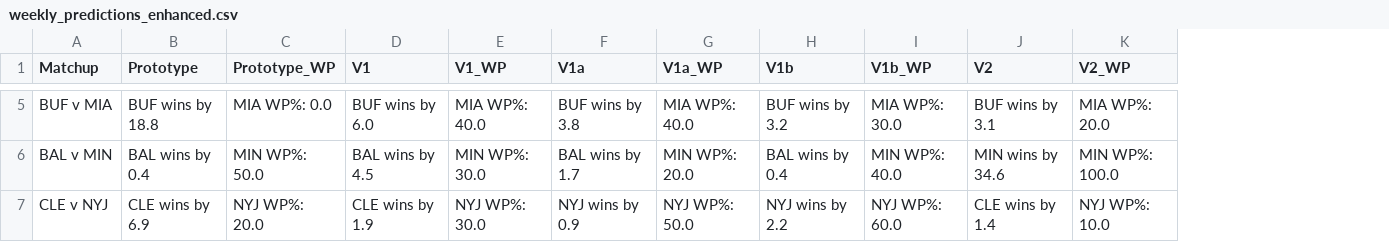
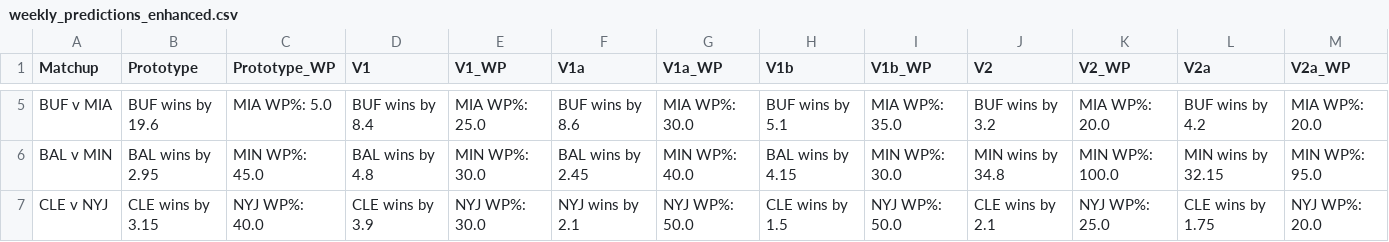
Before and after one commit to nishs9/nfl-simulation-engine-lite, a CSV file: src/nfl_simulation_engine_lite/weekly_predictions_enhanced.csv, drawn as a sheet; only a part is shown, gaps mark what is left out; the diff covers the shown part only; the diff names each change by its address in the sheet, - before the commit and + after, or states it on an @@ line.

```diff
--- a/src/nfl_simulation_engine_lite/weekly_predictions_enhanced.csv
+++ b/src/nfl_simulation_engine_lite/weekly_predictions_enhanced.csv
+column L (V2a), rows 5-7: BUF wins by 4.2 | MIN wins by 32.15 | CLE wins by 1.75
+column M (V2a_WP), rows 5-7: MIA WP%: 20.0 | MIN WP%: 95.0 | NYJ WP%: 20.0
-B5 (Prototype): BUF wins by 18.8
+B5 (Prototype): BUF wins by 19.6
-C5 (Prototype_WP): MIA WP%: 0.0
+C5 (Prototype_WP): MIA WP%: 5.0
-D5 (V1): BUF wins by 6.0
+D5 (V1): BUF wins by 8.4
-E5 (V1_WP): MIA WP%: 40.0
+E5 (V1_WP): MIA WP%: 25.0
-F5 (V1a): BUF wins by 3.8
+F5 (V1a): BUF wins by 8.6
-G5 (V1a_WP): MIA WP%: 40.0
+G5 (V1a_WP): MIA WP%: 30.0
-H5 (V1b): BUF wins by 3.2
+H5 (V1b): BUF wins by 5.1
-I5 (V1b_WP): MIA WP%: 30.0
+I5 (V1b_WP): MIA WP%: 35.0
-J5 (V2): BUF wins by 3.1
+J5 (V2): BUF wins by 3.2
-B6 (Prototype): BAL wins by 0.4
+B6 (Prototype): BAL wins by 2.95
-C6 (Prototype_WP): MIN WP%: 50.0
+C6 (Prototype_WP): MIN WP%: 45.0
-D6 (V1): BAL wins by 4.5
+D6 (V1): BAL wins by 4.8
-F6 (V1a): BAL wins by 1.7
+F6 (V1a): BAL wins by 2.45
-G6 (V1a_WP): MIN WP%: 20.0
+G6 (V1a_WP): MIN WP%: 40.0
-H6 (V1b): BAL wins by 0.4
+H6 (V1b): BAL wins by 4.15
-I6 (V1b_WP): MIN WP%: 40.0
+I6 (V1b_WP): MIN WP%: 30.0
-J6 (V2): MIN wins by 34.6
+J6 (V2): MIN wins by 34.8
-B7 (Prototype): CLE wins by 6.9
+B7 (Prototype): CLE wins by 3.15
-C7 (Prototype_WP): NYJ WP%: 20.0
+C7 (Prototype_WP): NYJ WP%: 40.0
-D7 (V1): CLE wins by 1.9
+D7 (V1): CLE wins by 3.9
-F7 (V1a): NYJ wins by 0.9
+F7 (V1a): NYJ wins by 2.1
-H7 (V1b): NYJ wins by 2.2
+H7 (V1b): CLE wins by 1.5
-I7 (V1b_WP): NYJ WP%: 60.0
+I7 (V1b_WP): NYJ WP%: 50.0
-J7 (V2): CLE wins by 1.4
+J7 (V2): CLE wins by 2.1
-K7 (V2_WP): NYJ WP%: 10.0
+K7 (V2_WP): NYJ WP%: 25.0
```
Also changed, not shown: 107 edited cells elsewhere in this file, src/nfl_simulation_engine_lite/weekly_predictions.csv, 1 other file.
